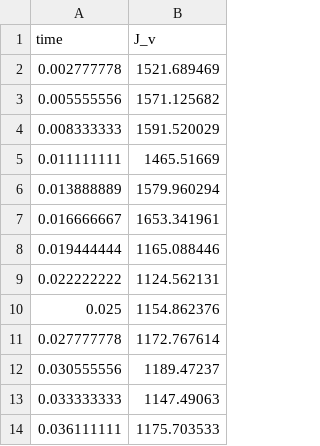
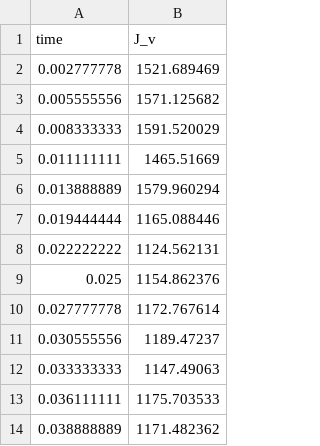
Before and after one commit to KellieChong/E2Metrix-Membrane-Fouling-Model, a CSV file: 200 nm - 20 psi/01-20-2021-003.csv, drawn as a sheet; only a part is shown; the shorter side is filled out with more unchanged rows; the diff names each change by its address in the sheet, - before the commit and + after, or states it on an @@ line.

Commit message:
Deleted sporadic data points at t0

```diff
--- a/200 nm - 20 psi/01-20-2021-003.csv
+++ b/200 nm - 20 psi/01-20-2021-003.csv
-row 7: 0.016666667 | 1653.341961
```
